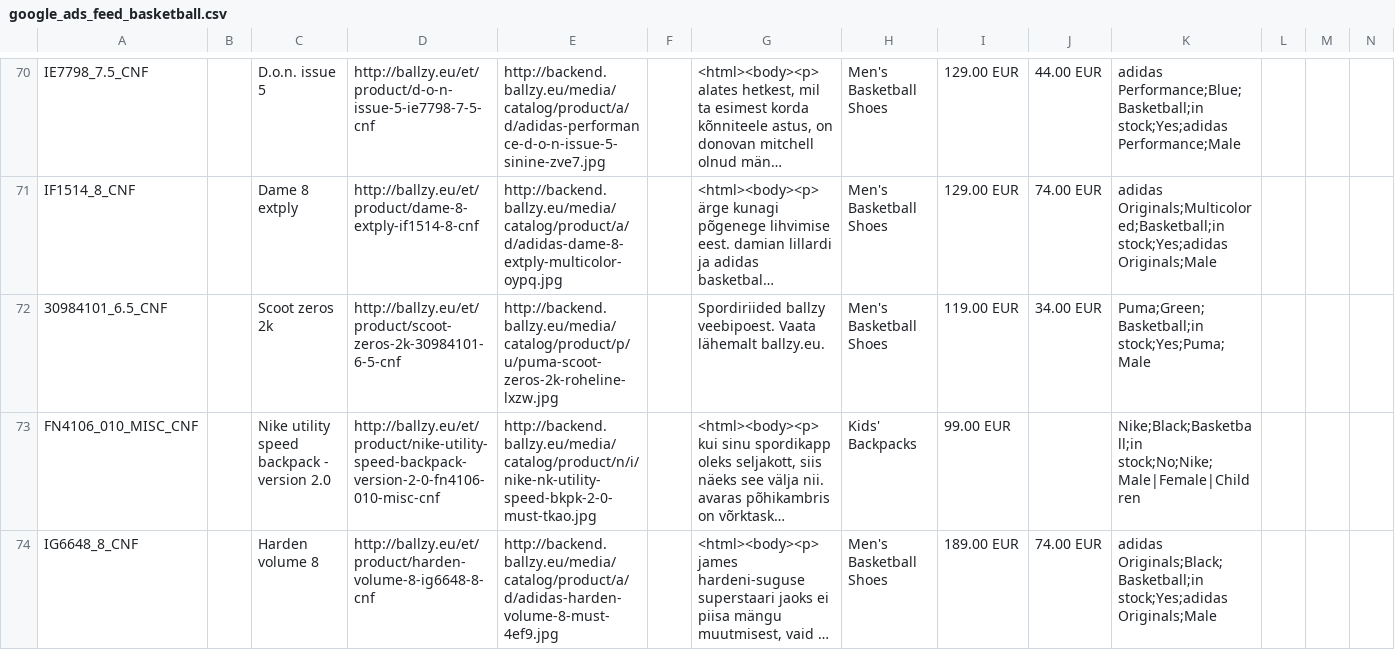
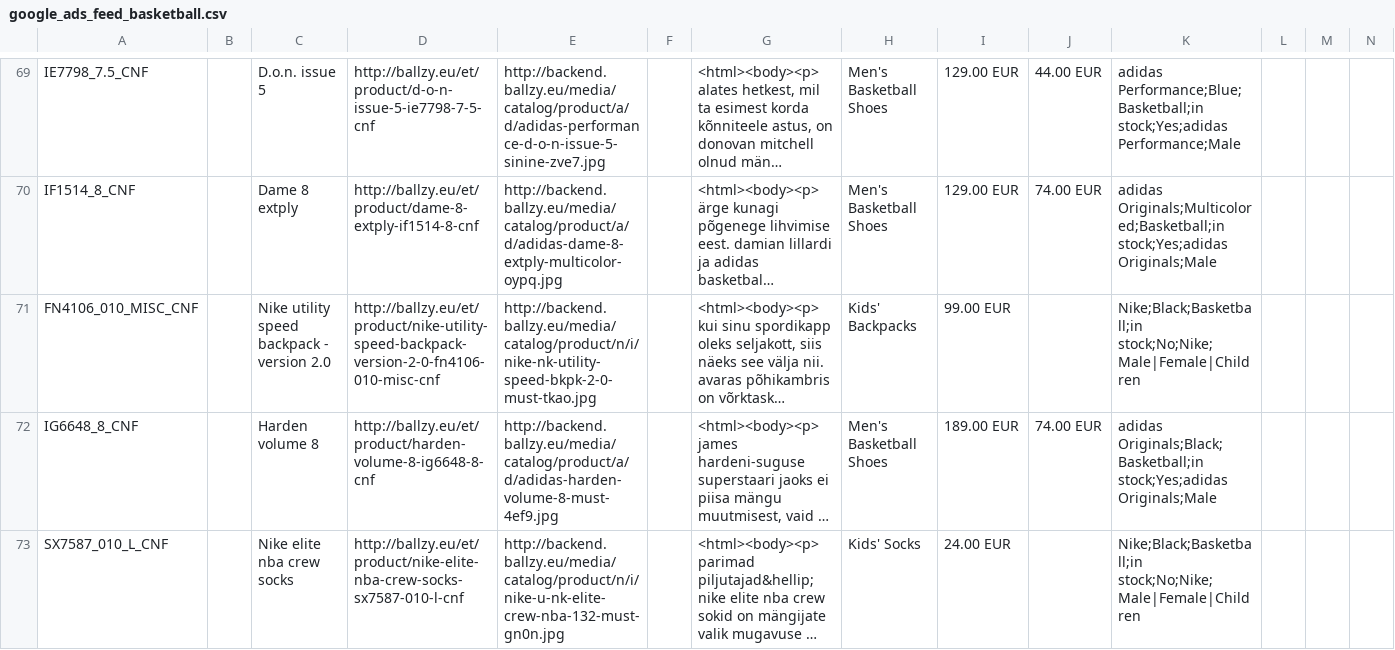
Before and after one commit to tanelneemoja/cropink_to_google, a CSV file: google_ads_feed_basketball.csv, drawn as a sheet; only a part is shown, gaps mark what is left out; the shorter side is filled out with more unchanged rows; long unchanged cells end in …; removed rows and columns are numbered as before the commit, all else as after; rows hold the shown columns only; the diff covers the shown part only; the diff names each change by its address in the sheet, - before the commit and + after, or states it on an @@ line.

```diff
--- a/google_ads_feed_basketball.csv
+++ b/google_ads_feed_basketball.csv
-row 72: 30984101_6.5_CNF |  | Scoot zeros 2k | http://ballzy.eu/et/product/scoot-zeros-2k-30984101-6-5-cnf | http://backend.ballzy.eu/media/catalog/product/p/u/puma-scoot-zeros-2k-roheline-lxzw.jpg |  | Spordiriided ballzy veebipoest. Vaata lähemalt ballzy.eu. | Men's Basketball Shoes | 119.00 EUR | 34.00 EUR | Puma;Green;Basketball;in stock;Yes;Puma;Male
```
Also changed, not shown: 4 added rows and 3 removed rows elsewhere in this file, chatgpt_ads_feed_basketball.csv, chatgpt_ads_feed_lifestyle.csv, 18 other files.
